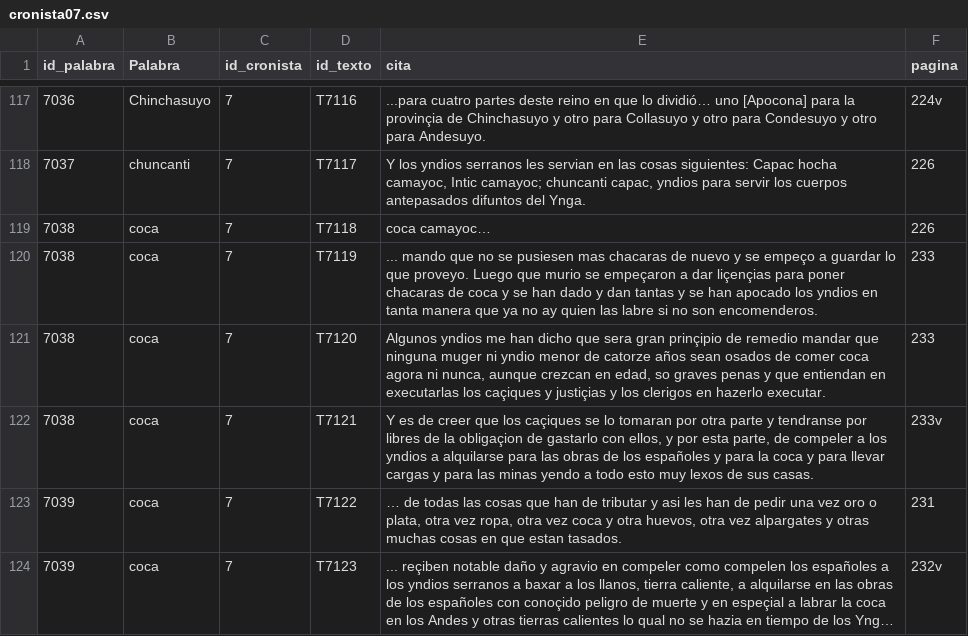
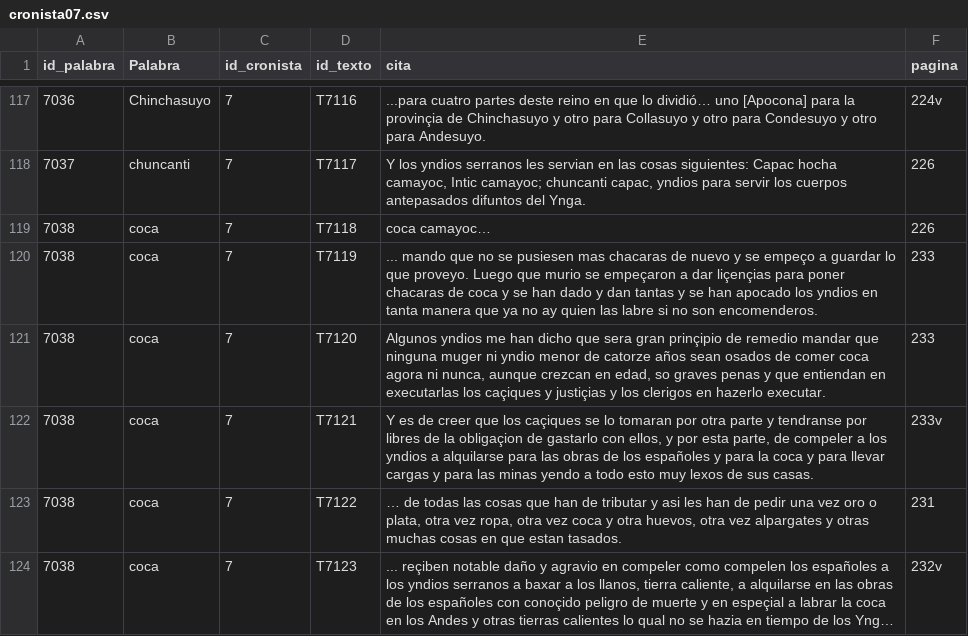
Before and after one commit to glosascroniquenses/Glosario, a CSV file: _data/cronista07.csv, drawn as a sheet; only a part is shown, gaps mark what is left out; long unchanged cells end in …; the diff covers the shown part only; the diff names each change by its address in the sheet, - before the commit and + after, or states it on an @@ line.

Commit message:
Update cronista07.csv

```diff
--- a/_data/cronista07.csv
+++ b/_data/cronista07.csv
-A123:A124 (id_palabra): 7039
+A123:A124 (id_palabra): 7038
```
Also changed, not shown: 12 edited cells elsewhere in this file.
